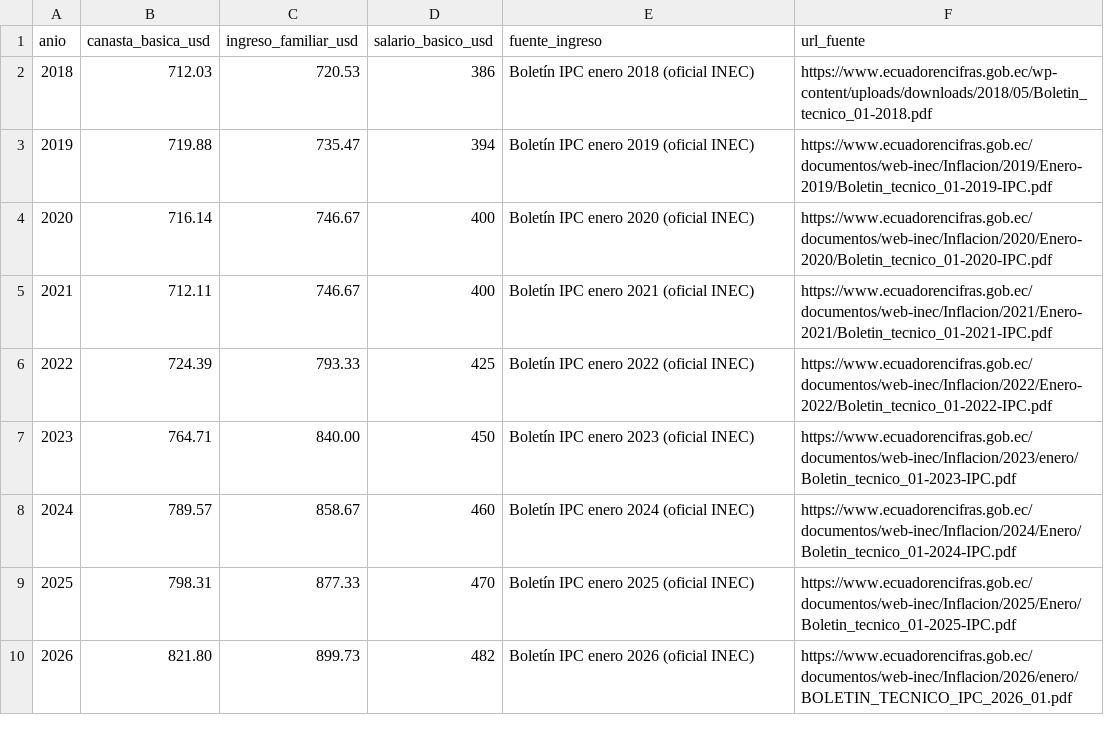
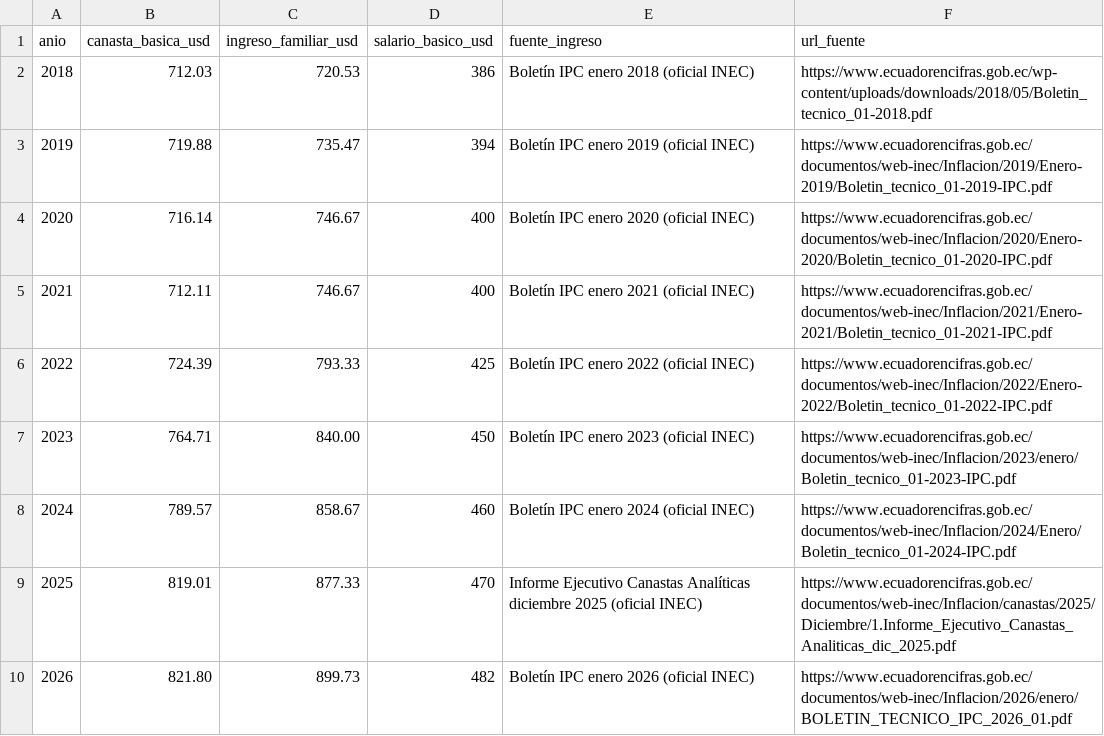
Before and after one commit to elquantificador/graficos-el-quantificador, a CSV file: data/raw/inec_canasta_ingreso/canasta_vs_ingreso_karel.csv, drawn as a sheet.

Commit message:
Update canasta basica income chart

```diff
--- a/data/raw/inec_canasta_ingreso/canasta_vs_ingreso_karel.csv
+++ b/data/raw/inec_canasta_ingreso/canasta_vs_ingreso_karel.csv
@@ -8,3 +8,3 @@ anio,canasta_basica_usd,ingreso_familiar_usd,salario_basico_usd,fuente_ingreso,u
 2024,789.57,858.67,460,Boletín IPC enero 2024 (oficial INEC),https://www.ecuadorencifras.gob.ec/documentos/web-inec/Inflacion/2024/Enero/Boletin_tecnico_01-2024-IPC.pdf
-2025,798.31,877.33,470,Boletín IPC enero 2025 (oficial INEC),https://www.ecuadorencifras.gob.ec/documentos/web-inec/Inflacion/2025/Enero/Boletin_tecnico_01-2025-IPC.pdf
+2025,819.01,877.33,470,Informe Ejecutivo Canastas Analíticas diciembre 2025 (oficial INEC),https://www.ecuadorencifras.gob.ec/documentos/web-inec/Inflacion/canastas/2025/Diciembre/1.Informe_Ejecutivo_Canastas_Analiticas_dic_2025.pdf
 2026,821.80,899.73,482,Boletín IPC enero 2026 (oficial INEC),https://www.ecuadorencifras.gob.ec/documentos/web-inec/Inflacion/2026/enero/BOLETIN_TECNICO_IPC_2026_01.pdf
```
Also changed, not shown: outputs/chart_catalog/chart_catalog.csv, 6 other files.
